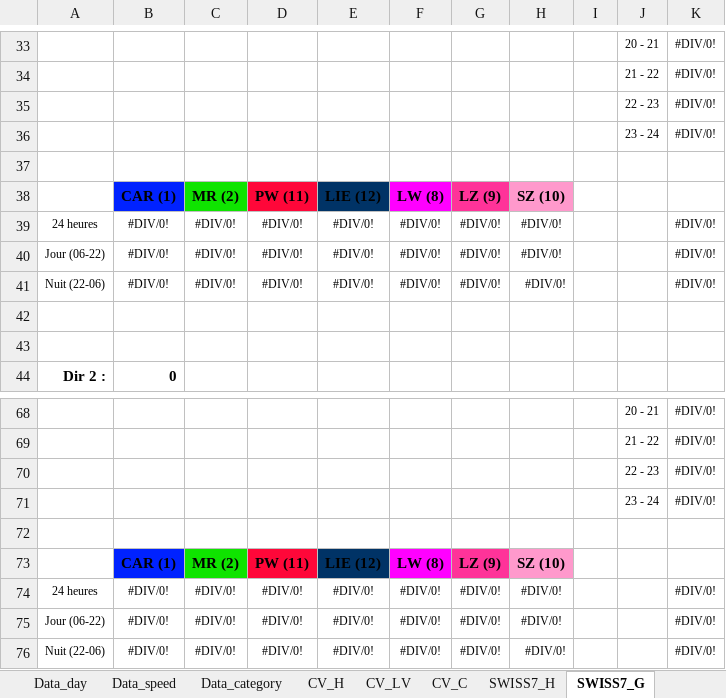
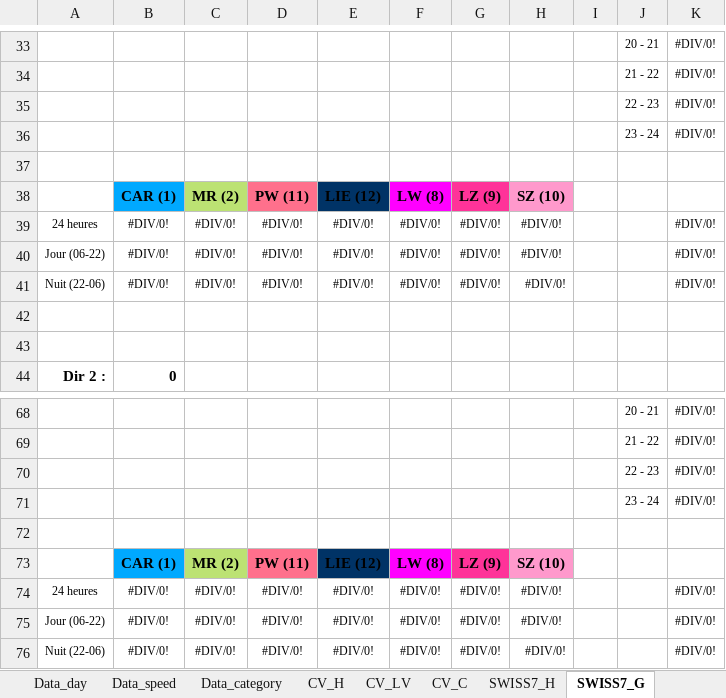
Before and after one commit to opengisch/OpenComptage, an Excel workbook: comptages/report/template.xlsx, sheet SWISS7_G, drawn as a sheet; only a part is shown, gaps mark what is left out; values as stored, in another font and other column widths than the file's, no borders; conditional formats not drawn; the diff names each change by its address in the sheet, - before the commit and + after, or states it on an @@ line.

```diff
--- a/comptages/report/template.xlsx (sheet SWISS7_G)
+++ b/comptages/report/template.xlsx (sheet SWISS7_G)
-B38 fill: #0022FF
+B38 fill: #00A9FF
-C38 fill: #0FE400
+C38 fill: #BCE273
-D38 fill: #FF0739
+D38 fill: #FF708C
-B73 fill: #0022FF
+B73 fill: #00A9FF
-C73 fill: #0FE400
+C73 fill: #BCE273
-D73 fill: #FF0739
+D73 fill: #FF708C
```
Also changed, not shown: sheet SWISS10_G, 1 other file.
